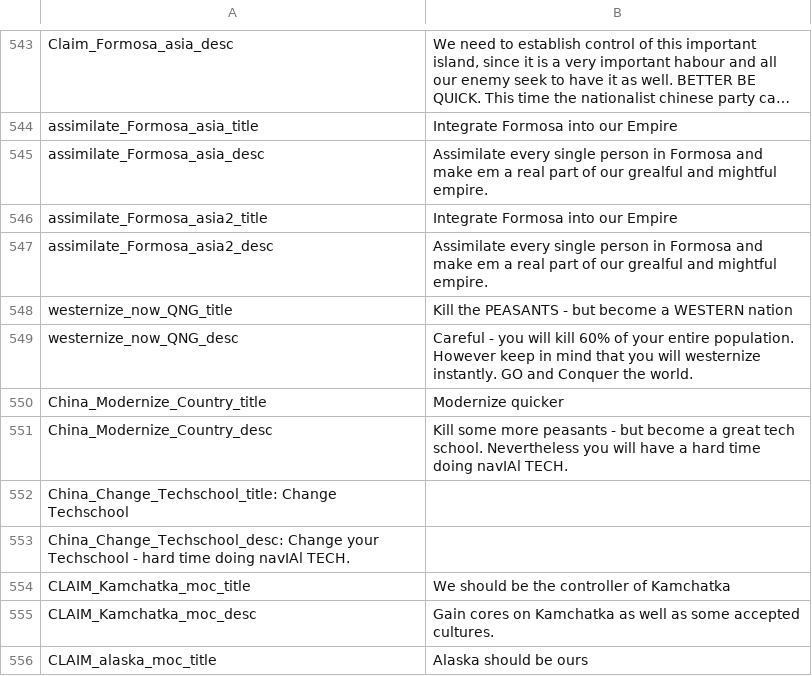
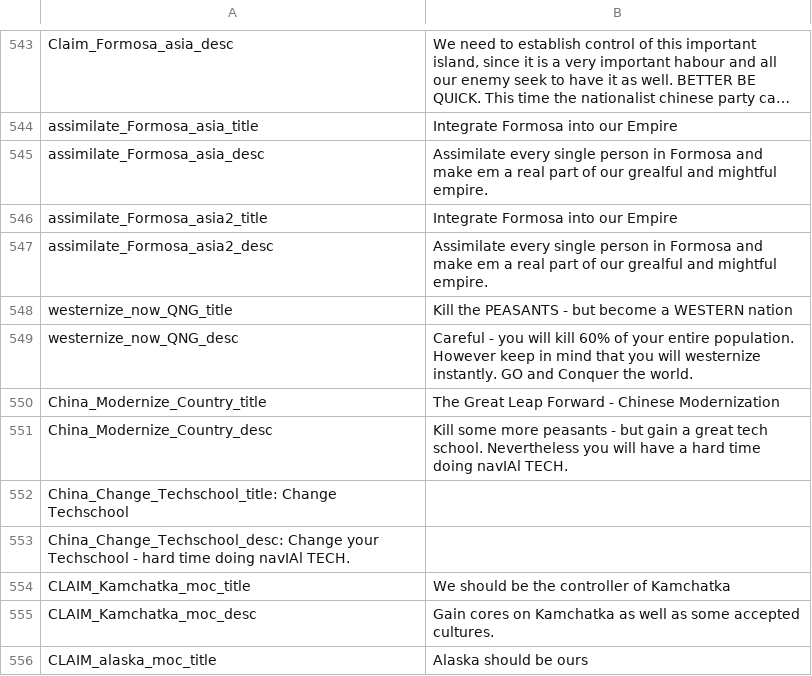
Before and after one commit to JakobRinke/Mod-of-Chaos, a CSV file: MOC/localisation/decissions.csv, drawn as a sheet; only a part is shown, gaps mark what is left out; long unchanged cells end in ….

```diff
--- a/MOC/localisation/decissions.csv
+++ b/MOC/localisation/decissions.csv
@@ -549,4 +549,4 @@ westernize_now_QNG_title;Kill the PEASANTS - but become a WESTERN nation;;;;;;;;
 westernize_now_QNG_desc;Careful - you will kill 60% of your entire population. However keep in mind that you will westernize instantly. GO and Conquer the world.;;;;;;;;;;;;;
-China_Modernize_Country_title;Modernize quicker;;;;;;;;;;;;;
-China_Modernize_Country_desc;Kill some more peasants - but become a great tech school. Nevertheless you will have a hard time doing navIAl TECH.;;;;;;;;;;;;;
+China_Modernize_Country_title;The Great Leap Forward - Chinese Modernization;;;;;;;;;;;;;
+China_Modernize_Country_desc;Kill some more peasants - but gain a great tech school. Nevertheless you will have a hard time doing navIAl TECH.;;;;;;;;;;;;;
 China_Change_Techschool_title: Change Techschool;;;;;;;;;;;;;
```
Also changed, not shown: 7 other files.
